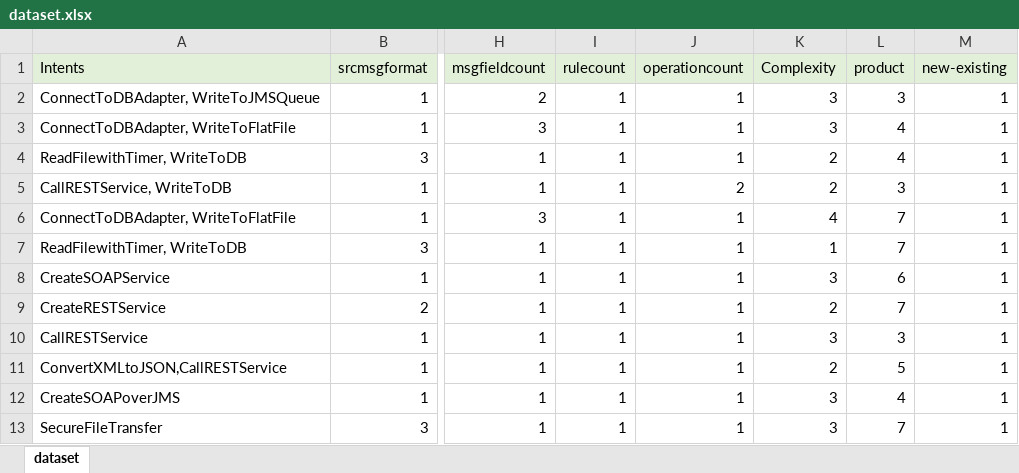
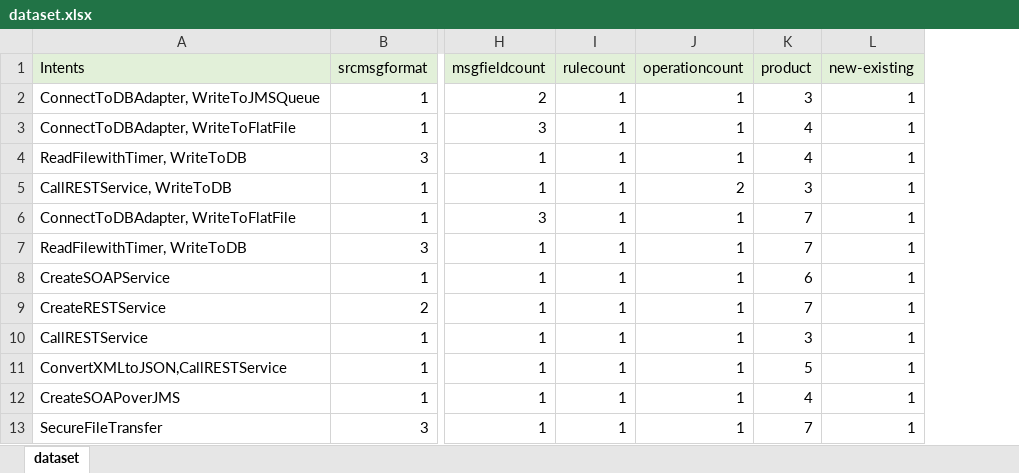
Before and after one commit to ssubhajitt/subdemo, an Excel workbook: dataset.xlsx, sheet dataset, drawn as a sheet; only a part is shown, gaps mark what is left out; values as stored, in another font and other column widths than the file's, no borders; the diff names each change by its address in the sheet, - before the commit and + after, or states it on an @@ line.

Commit message:
Add files via upload

```diff
--- a/dataset.xlsx (sheet dataset)
+++ b/dataset.xlsx (sheet dataset)
-column K (Complexity), rows 2-13: 3 | 3 | 2 | 2 | 4 | 1 | 3 | 2 | 3 | 2 | 3 | 3
```
